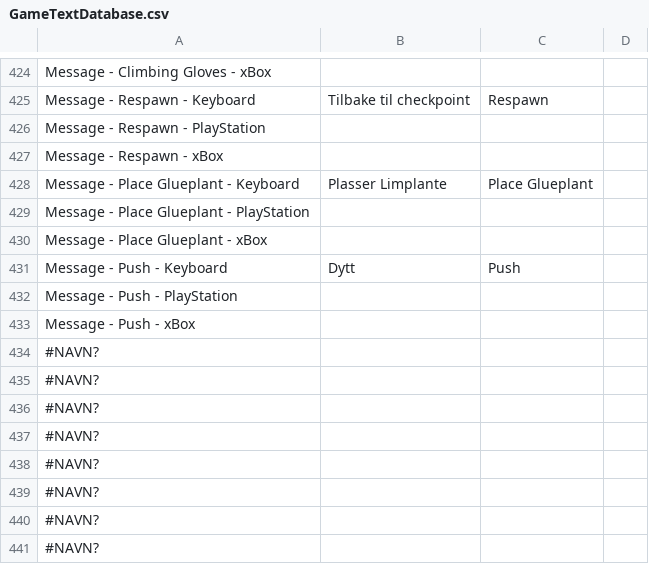
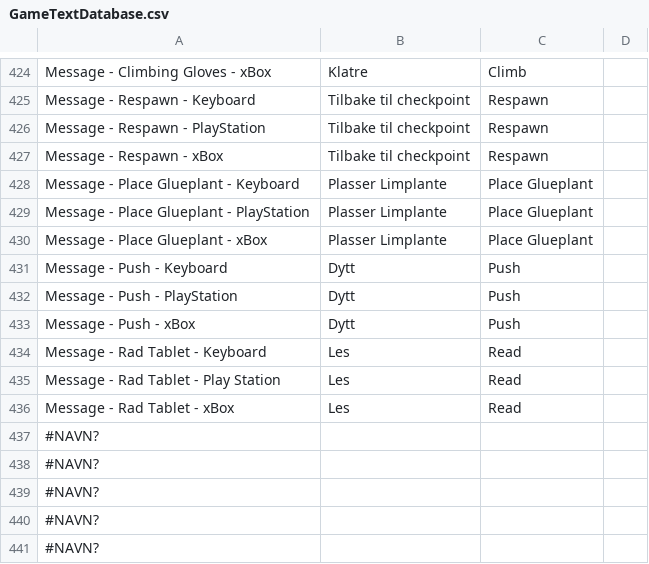
Before and after one commit to Bsktrrl/Steps, a CSV file: Assets/Documents/Text/GameTextDatabase.csv, drawn as a sheet; only a part is shown, gaps mark what is left out; removed rows and columns are numbered as before the commit, all else as after; the diff covers the shown part only; the diff names each change by its address in the sheet, - before the commit and + after, or states it on an @@ line.

```diff
--- a/Assets/Documents/Text/GameTextDatabase.csv
+++ b/Assets/Documents/Text/GameTextDatabase.csv
-B424: (empty)
+B424: Klatre
-C424: (empty)
+C424: Climb
-B426:B427: (empty)
+B426:B427: Tilbake til checkpoint
-C426:C427: (empty)
+C426:C427: Respawn
-B429:B430: (empty)
+B429:B430: Plasser Limplante
-C429:C430: (empty)
+C429:C430: Place Glueplant
-B432:B433: (empty)
+B432:B433: Dytt
-C432:C433: (empty)
+C432:C433: Push
-row 434: #NAVN?
-row 435: #NAVN?
-row 436: #NAVN?
+row 434: Message - Rad Tablet - Keyboard | Les | Read
+row 435: Message - Rad Tablet - Play Station | Les | Read
+row 436: Message - Rad Tablet - xBox | Les | Read
```
Also changed, not shown: 38 edited cells elsewhere in this file, 23 other files.
